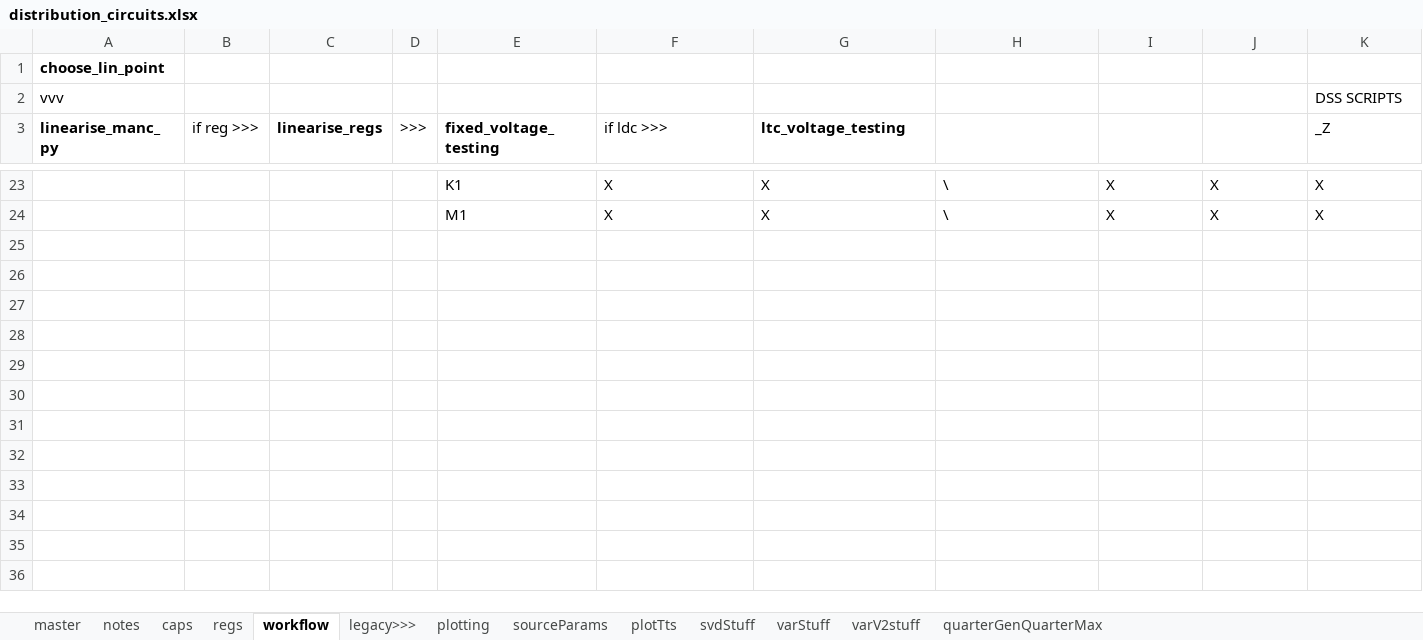
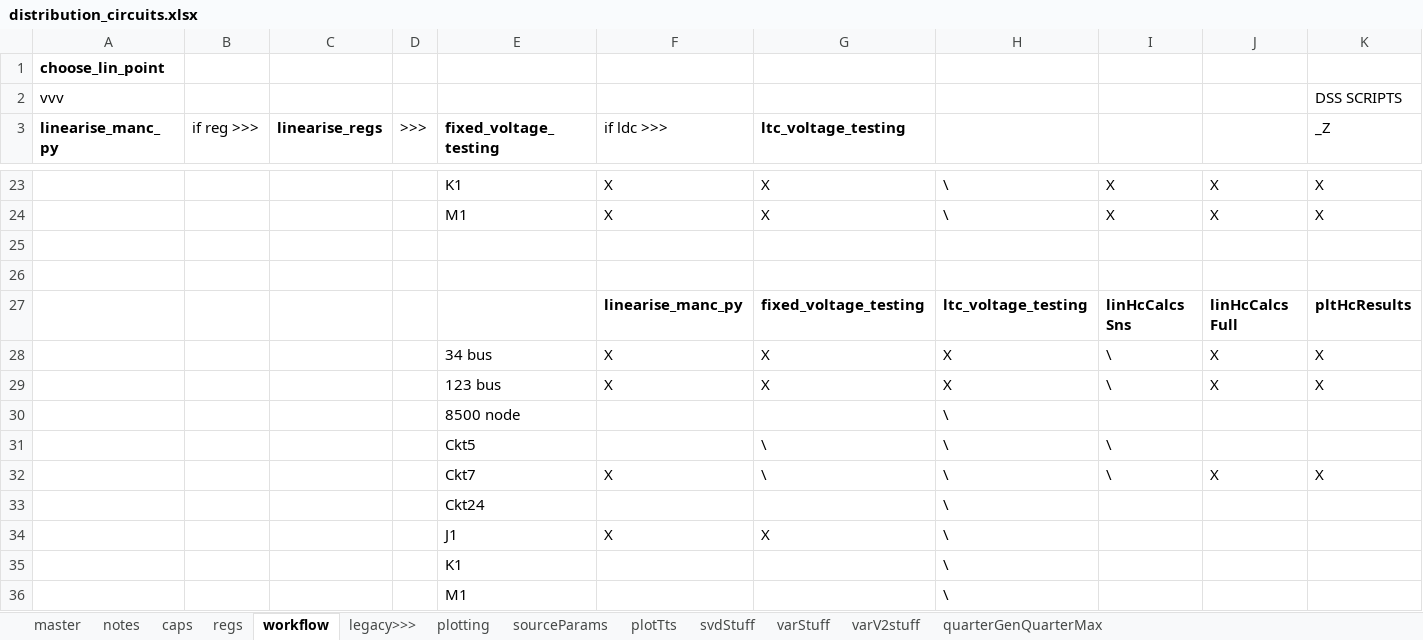
Before and after one commit to Constancellc/epg-psopt, an Excel workbook: ptech18/ieee_tn/distribution_circuits.xlsx, sheet workflow, drawn as a sheet; only a part is shown, gaps mark what is left out; values as stored, in another font and other column widths than the file's, no borders; rows hold the shown columns only; the diff names each change by its address in the sheet, - before the commit and + after, or states it on an @@ line.

Commit message:
A whole bunch of changes. (1) all circuits have been re-reviewed to check their capacitor status; all caps controls have been put back in. (2) new capacitor control model, whereby the capacitors are switched in as if they had the caps at teh linearization point (3) script updated to create all results in one go for the paper/plotting (4) some new plotting functions

```diff
--- a/ptech18/ieee_tn/distribution_circuits.xlsx (sheet workflow)
+++ b/ptech18/ieee_tn/distribution_circuits.xlsx (sheet workflow)
+row 25: (empty)
+row 26: (empty)
+row 27:  |  |  |  |  | linearise_manc_py | fixed_voltage_testing | ltc_voltage_testing | linHcCalcs Sns | linHcCalcs Full | pltHcResults
+row 28:  |  |  |  | 34 bus | X | X | X | \ | X | X
+row 29:  |  |  |  | 123 bus | X | X | X | \ | X | X
+row 30:  |  |  |  | 8500 node |  |  | \
+row 31:  |  |  |  | Ckt5 |  | \ | \ | \
+row 32:  |  |  |  | Ckt7 | X | \ | \ | \ | X | X
+row 33:  |  |  |  | Ckt24 |  |  | \
+row 34:  |  |  |  | J1 | X | X | \
+row 35:  |  |  |  | K1 |  |  | \
+row 36:  |  |  |  | M1 |  |  | \
```
Also changed, not shown: sheet caps, 33 other files.
